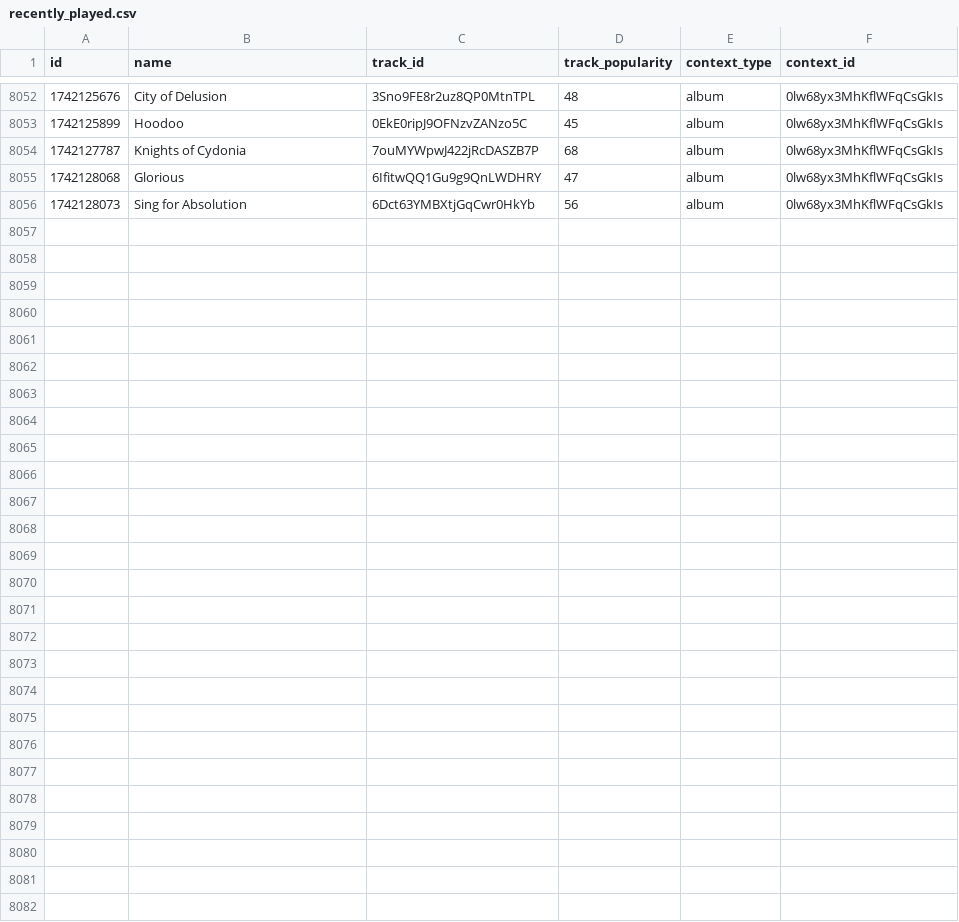
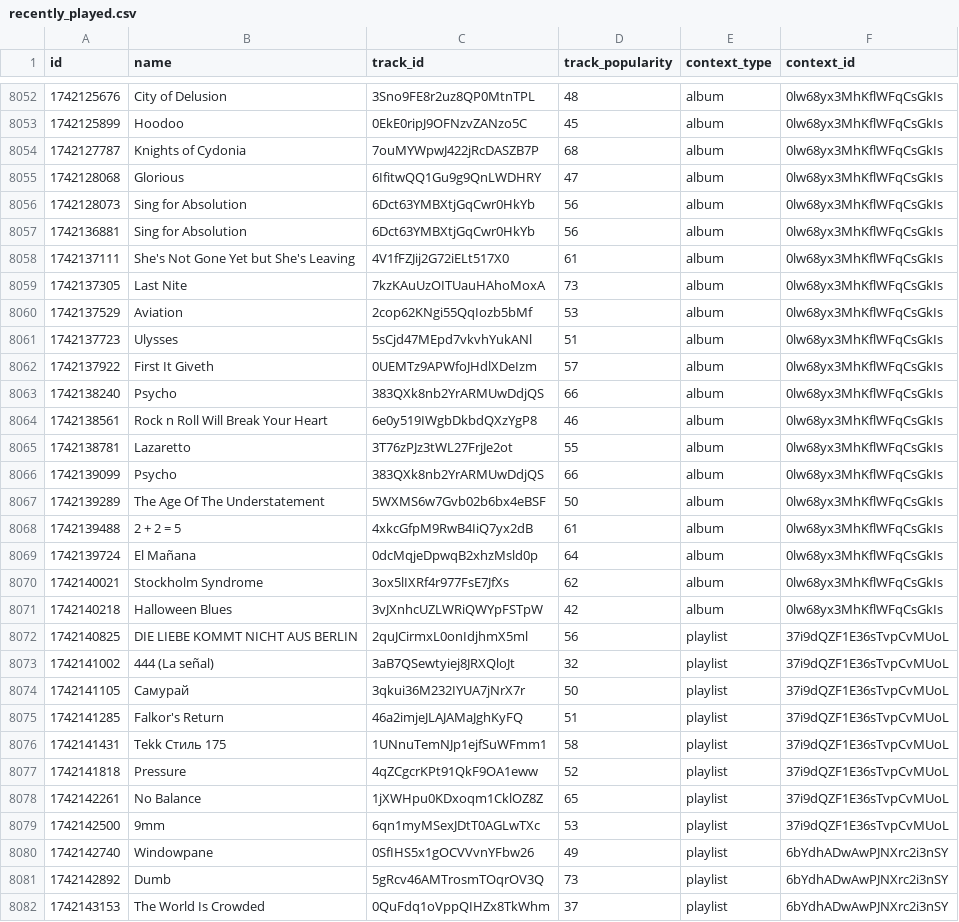
Before and after one commit to iochoa808/SpotifyData, a CSV file: data/recently_played.csv, drawn as a sheet; only a part is shown, gaps mark what is left out.

```diff
--- a/data/recently_played.csv
+++ b/data/recently_played.csv
@@ -8056 +8056,27 @@ id,name,track_id,track_popularity,context_type,context_id
 1742128073,Sing for Absolution,6Dct63YMBXtjGqCwr0HkYb,56,album,0lw68yx3MhKflWFqCsGkIs
+1742136881,Sing for Absolution,6Dct63YMBXtjGqCwr0HkYb,56,album,0lw68yx3MhKflWFqCsGkIs
+1742137111,She's Not Gone Yet but She's Leaving,4V1fFZJij2G72iELt517X0,61,album,0lw68yx3MhKflWFqCsGkIs
+1742137305,Last Nite,7kzKAuUzOITUauHAhoMoxA,73,album,0lw68yx3MhKflWFqCsGkIs
+1742137529,Aviation,2cop62KNgi55QqIozb5bMf,53,album,0lw68yx3MhKflWFqCsGkIs
+1742137723,Ulysses,5sCjd47MEpd7vkvhYukANl,51,album,0lw68yx3MhKflWFqCsGkIs
+1742137922,First It Giveth,0UEMTz9APWfoJHdlXDeIzm,57,album,0lw68yx3MhKflWFqCsGkIs
+1742138240,Psycho,383QXk8nb2YrARMUwDdjQS,66,album,0lw68yx3MhKflWFqCsGkIs
+1742138561,Rock n Roll Will Break Your Heart,6e0y519IWgbDkbdQXzYgP8,46,album,0lw68yx3MhKflWFqCsGkIs
+1742138781,Lazaretto,3T76zPJz3tWL27FrjJe2ot,55,album,0lw68yx3MhKflWFqCsGkIs
+1742139099,Psycho,383QXk8nb2YrARMUwDdjQS,66,album,0lw68yx3MhKflWFqCsGkIs
+1742139289,The Age Of The Understatement,5WXMS6w7Gvb02b6bx4eBSF,50,album,0lw68yx3MhKflWFqCsGkIs
+1742139488,2 + 2 = 5,4xkcGfpM9RwB4IiQ7yx2dB,61,album,0lw68yx3MhKflWFqCsGkIs
+1742139724,El Mañana,0dcMqjeDpwqB2xhzMsld0p,64,album,0lw68yx3MhKflWFqCsGkIs
+1742140021,Stockholm Syndrome,3ox5lIXRf4r977FsE7JfXs,62,album,0lw68yx3MhKflWFqCsGkIs
+1742140218,Halloween Blues,3vJXnhcUZLWRiQWYpFSTpW,42,album,0lw68yx3MhKflWFqCsGkIs
+1742140825,DIE LIEBE KOMMT NICHT AUS BERLIN,2quJCirmxL0onIdjhmX5ml,56,playlist,37i9dQZF1E36sTvpCvMUoL
+1742141002,444 (La señal),3aB7QSewtyiej8JRXQloJt,32,playlist,37i9dQZF1E36sTvpCvMUoL
+1742141105,Самурай,3qkui36M232IYUA7jNrX7r,50,playlist,37i9dQZF1E36sTvpCvMUoL
+1742141285,Falkor's Return,46a2imjeJLAJAMaJghKyFQ,51,playlist,37i9dQZF1E36sTvpCvMUoL
+1742141431,Tekk Стиль 175,1UNnuTemNJp1ejfSuWFmm1,58,playlist,37i9dQZF1E36sTvpCvMUoL
+1742141818,Pressure,4qZCgcrKPt91QkF9OA1eww,52,playlist,37i9dQZF1E36sTvpCvMUoL
+1742142261,No Balance,1jXWHpu0KDxoqm1CklOZ8Z,65,playlist,37i9dQZF1E36sTvpCvMUoL
+1742142500,9mm,6qn1myMSexJDtT0AGLwTXc,53,playlist,37i9dQZF1E36sTvpCvMUoL
+1742142740,Windowpane,0SfIHS5x1gOCVVvnYFbw26,49,playlist,6bYdhADwAwPJNXrc2i3nSY
+1742142892,Dumb,5gRcv46AMTrosmTOqrOV3Q,73,playlist,6bYdhADwAwPJNXrc2i3nSY
+1742143153,The World Is Crowded,0QuFdq1oVppQIHZx8TkWhm,37,playlist,6bYdhADwAwPJNXrc2i3nSY
```
Also changed, not shown: data/artists.csv, data/songs.csv, 1 other file.
